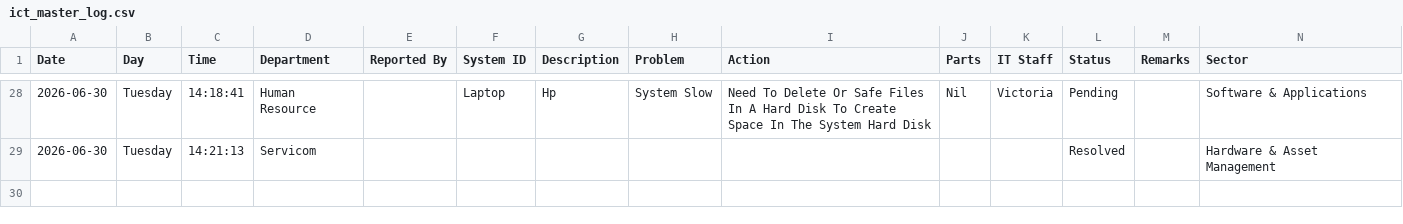
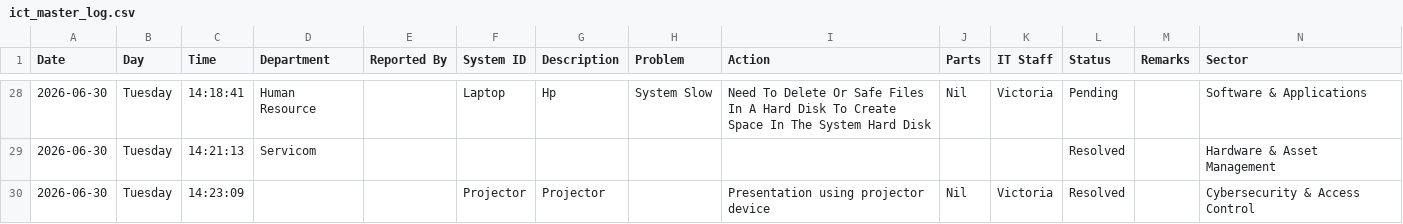
Before and after one commit to motechbello1/ICT-Report-Portal, a CSV file: ict_master_log.csv, drawn as a sheet; only a part is shown, gaps mark what is left out.

Commit message:
Auto-sync ict_master_log.csv

```diff
--- a/ict_master_log.csv
+++ b/ict_master_log.csv
@@ -29 +29,2 @@ Date,Day,Time,Department,Reported By,System ID,Description,Problem,Action,Parts,
 2026-06-30,Tuesday,14:21:13,Servicom,,,,,,,,Resolved,,Hardware & Asset Management
+2026-06-30,Tuesday,14:23:09,,,Projector ,Projector ,,Presentation using projector device,Nil,Victoria ,Resolved,,Cybersecurity & Access Control
```
